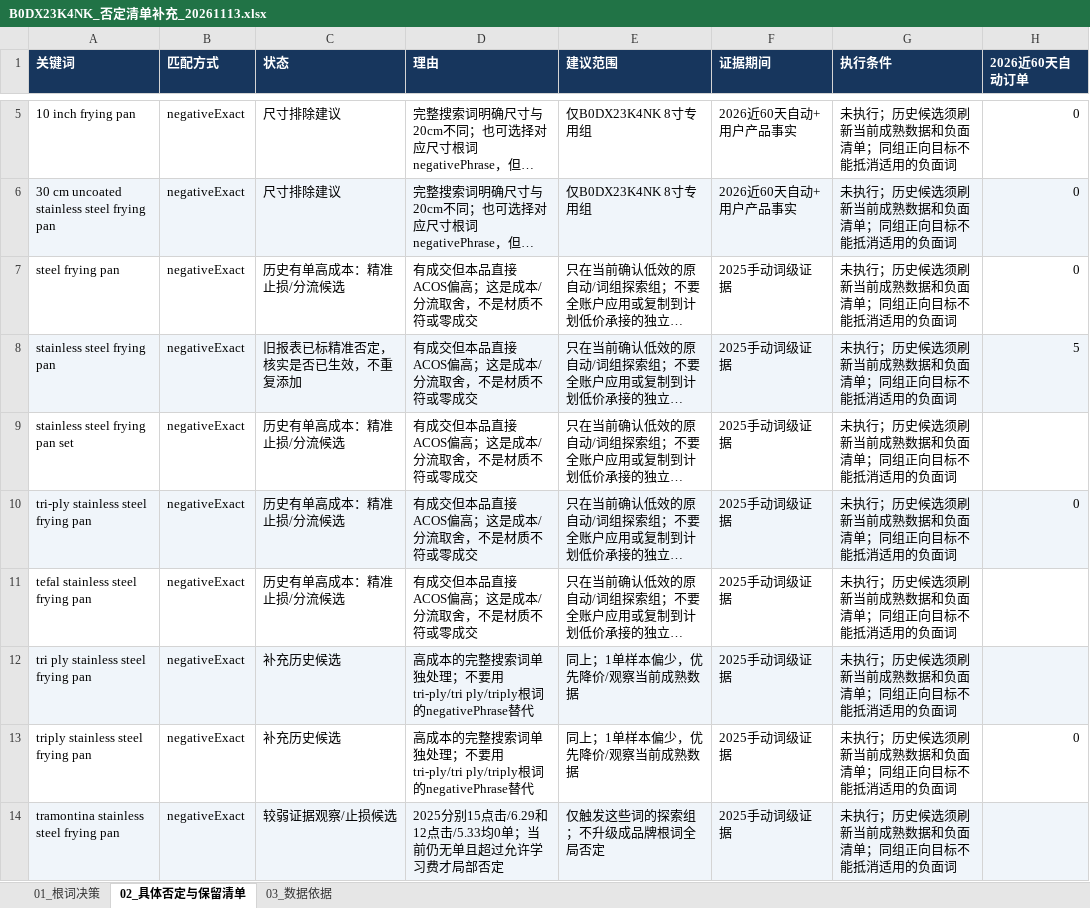
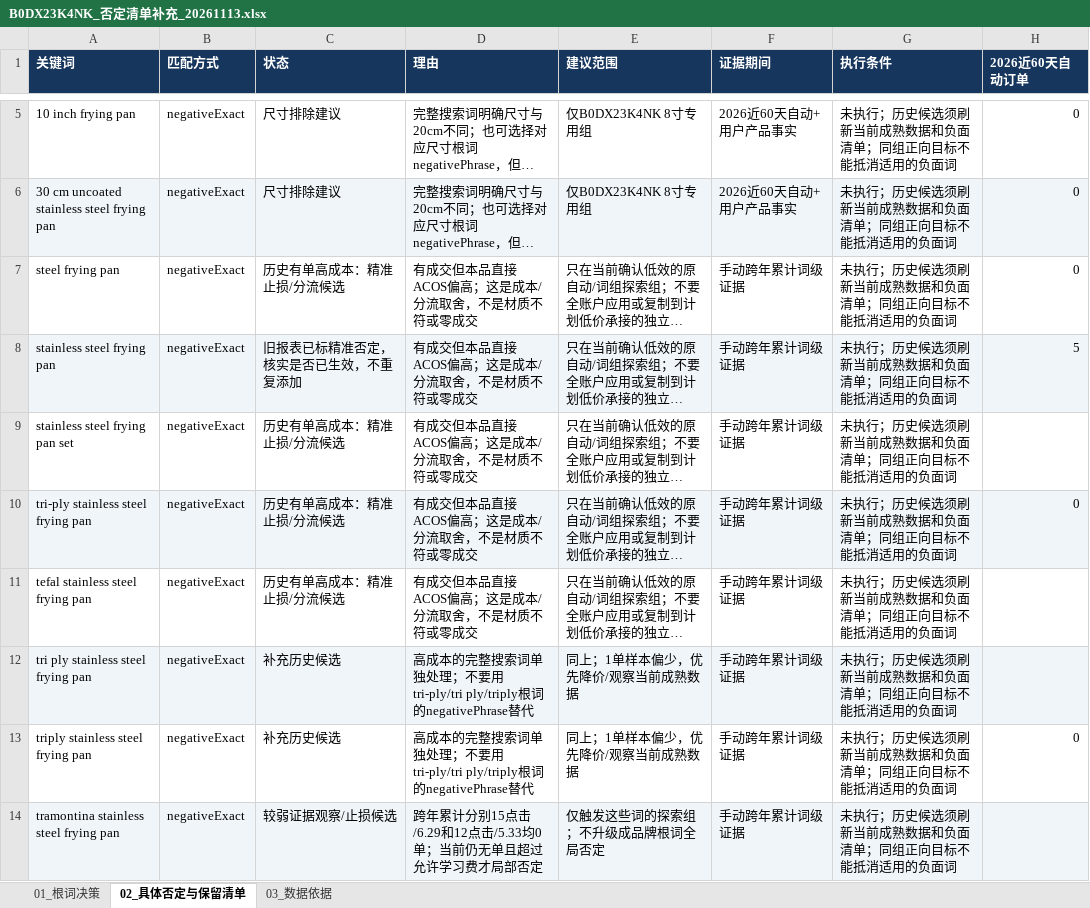
Before and after one commit to JaneHxh/AD-uk, an Excel workbook: reports/B0DX23K4NK/B0DX23K4NK_否定清单补充_20261113.xlsx, sheet 02_具体否定与保留清单, drawn as a sheet; only a part is shown, gaps mark what is left out; long unchanged cells end in …; values as stored, in another font and other column widths than the file's, no borders; the diff covers the shown part only; the diff names each change by its address in the sheet, - before the commit and + after, or states it on an @@ line.

```diff
--- a/reports/B0DX23K4NK/B0DX23K4NK_否定清单补充_20261113.xlsx (sheet 02_具体否定与保留清单)
+++ b/reports/B0DX23K4NK/B0DX23K4NK_否定清单补充_20261113.xlsx (sheet 02_具体否定与保留清单)
-F7:F14 (证据期间): 2025手动词级证据
+F7:F14 (证据期间): 手动跨年累计词级证据
-D14 (理由): 2025分别15点…
+D14 (理由): 跨年累计分别15点…
```
Also changed, not shown: 9 edited cells elsewhere in this sheet, sheet 03_数据依据, reports/B0DX23K4NK/英国站_下周运营计划_2026-11-13.xlsx, 5 other files.
